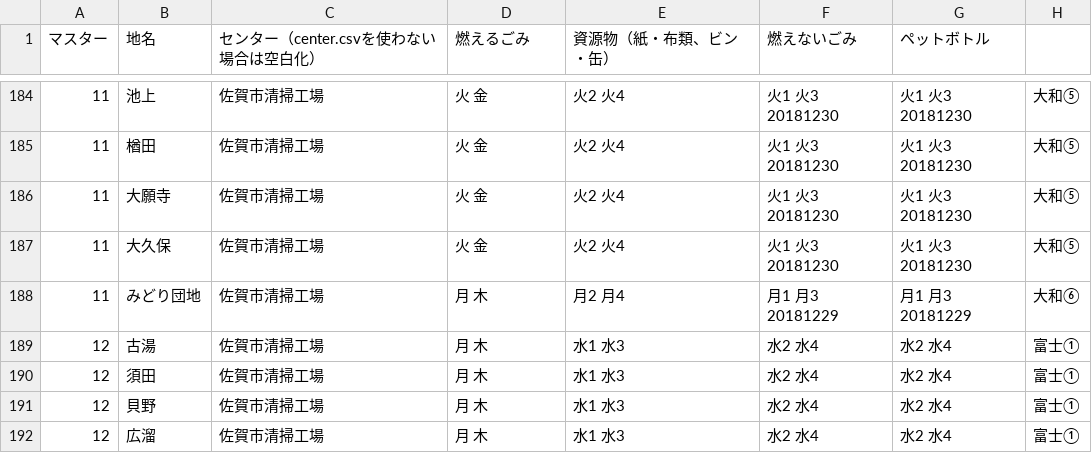
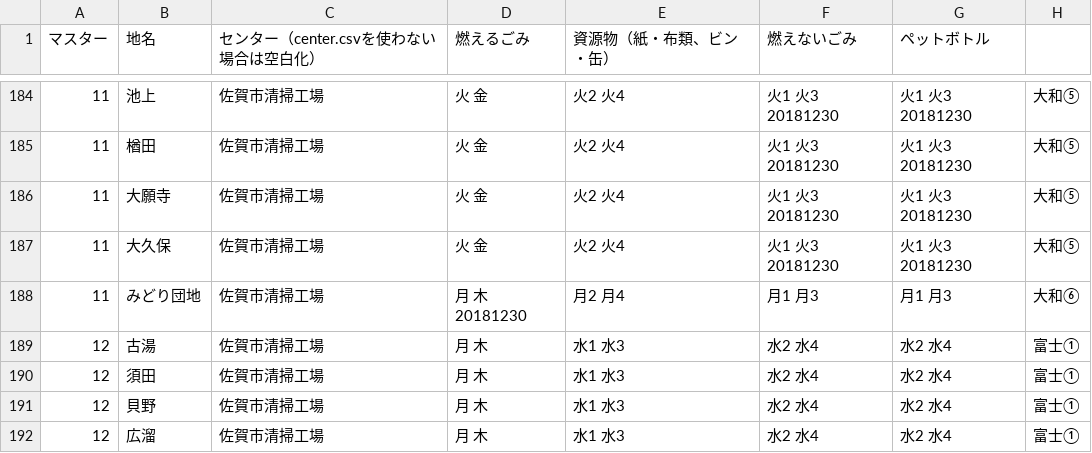
Before and after one commit to horiyo/saga5374, a CSV file: data/area_days.csv, drawn as a sheet; only a part is shown, gaps mark what is left out.

Commit message:
Update area_days.csv

```diff
--- a/data/area_days.csv
+++ b/data/area_days.csv
@@ -187,3 +187,3 @@
 11,大久保,佐賀市清掃工場,火 金,火2 火4,火1 火3 20181230,火1 火3 20181230,大和⑤
-11,みどり団地,佐賀市清掃工場,月 木,月2 月4,月1 月3 20181229,月1 月3 20181229,大和⑥
+11,みどり団地,佐賀市清掃工場,月 木 20181230,月2 月4,月1 月3,月1 月3,大和⑥
 12,古湯,佐賀市清掃工場,月 木,水1 水3,水2 水4,水2 水4,富士①
```
